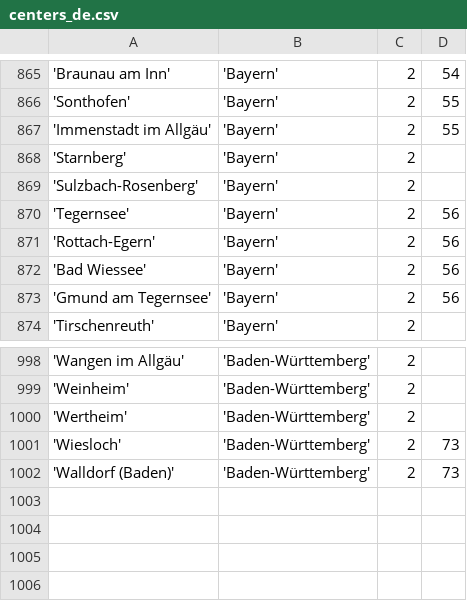
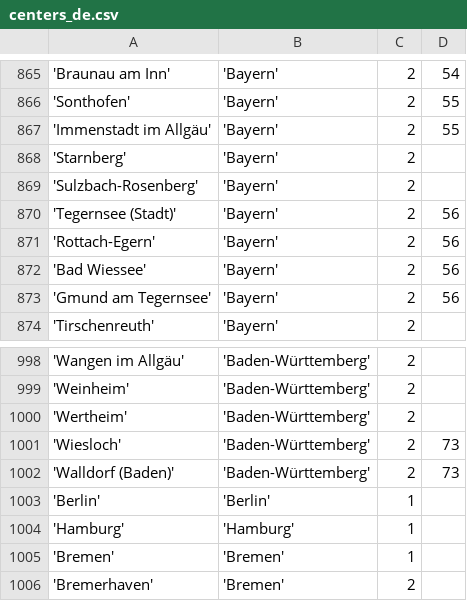
Before and after one commit to crstn/CentralPlaceWiki, a CSV file: centers_de.csv, drawn as a sheet; only a part is shown, gaps mark what is left out.

Commit message:
Readme updated, some centers fixed

```diff
--- a/centers_de.csv
+++ b/centers_de.csv
@@ -869,3 +869,3 @@
 'Sulzbach-Rosenberg','Bayern',2,
-'Tegernsee','Bayern',2,56
+'Tegernsee (Stadt)','Bayern',2,56
 'Rottach-Egern','Bayern',2,56
@@ -1002 +1002,5 @@
 'Walldorf (Baden)','Baden-Württemberg',2,73
+'Berlin','Berlin',1,
+'Hamburg','Hamburg',1,
+'Bremen','Bremen',1,
+'Bremerhaven','Bremen',2,
```
Also changed, not shown: 2 other files.
